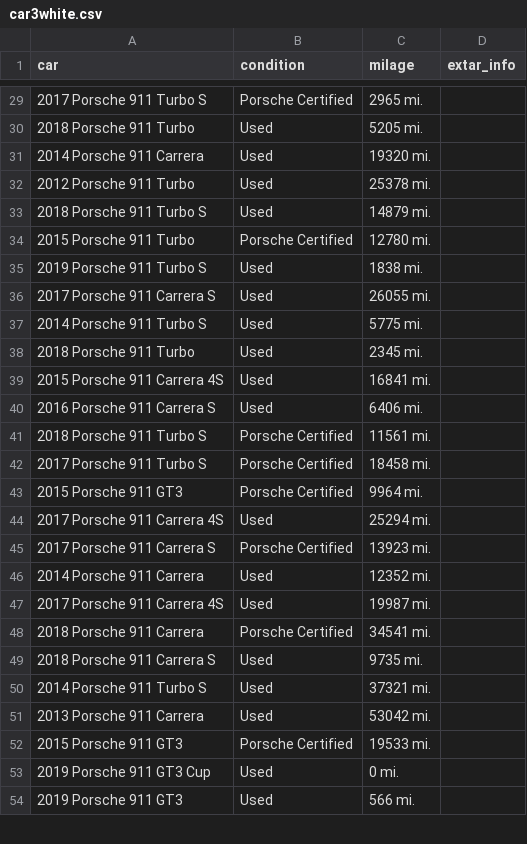
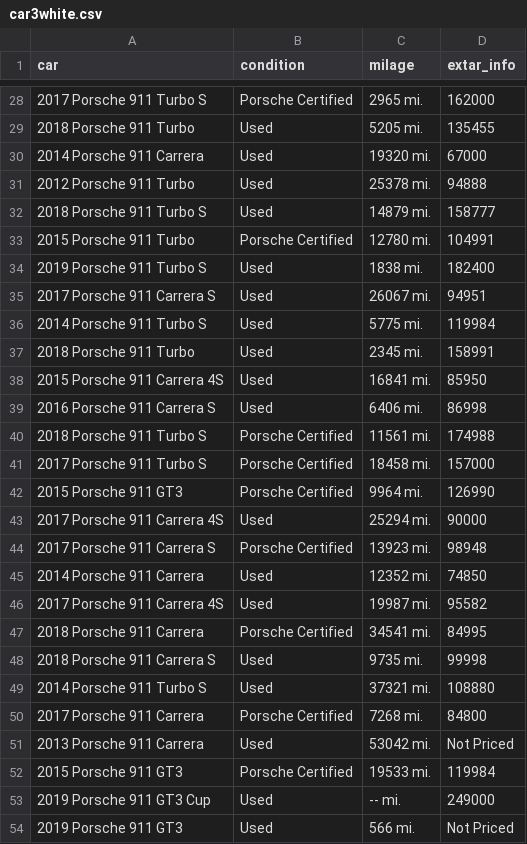
Before and after one commit to popkdodge/Unit-2-Build, a CSV file: Porsche_Datasets/Automatics/car3white.csv, drawn as a sheet; only a part is shown, gaps mark what is left out; the diff covers the shown part only.

Commit message:
Adding Price

```diff
--- a/Porsche_Datasets/Automatics/car3white.csv
+++ b/Porsche_Datasets/Automatics/car3white.csv
@@ -29,26 +28,27 @@ car,condition,milage,extar_info
-2017 Porsche 911 Turbo S,Porsche Certified,2965 mi.
-2018 Porsche 911 Turbo,Used,5205 mi.
-2014 Porsche 911 Carrera,Used,19320 mi.
-2012 Porsche 911 Turbo,Used,25378 mi.
-2018 Porsche 911 Turbo S,Used,14879 mi.
-2015 Porsche 911 Turbo,Porsche Certified,12780 mi.
-2019 Porsche 911 Turbo S,Used,1838 mi.
-2017 Porsche 911 Carrera S,Used,26055 mi.
-2014 Porsche 911 Turbo S,Used,5775 mi.
-2018 Porsche 911 Turbo,Used,2345 mi.
-2015 Porsche 911 Carrera 4S,Used,16841 mi.
-2016 Porsche 911 Carrera S,Used,6406 mi.
-2018 Porsche 911 Turbo S,Porsche Certified,11561 mi.
-2017 Porsche 911 Turbo S,Porsche Certified,18458 mi.
-2015 Porsche 911 GT3,Porsche Certified,9964 mi.
-2017 Porsche 911 Carrera 4S,Used,25294 mi.
-2017 Porsche 911 Carrera S,Porsche Certified,13923 mi.
-2014 Porsche 911 Carrera,Used,12352 mi.
-2017 Porsche 911 Carrera 4S,Used,19987 mi.
-2018 Porsche 911 Carrera,Porsche Certified,34541 mi.
-2018 Porsche 911 Carrera S,Used,9735 mi.
-2014 Porsche 911 Turbo S,Used,37321 mi.
-2013 Porsche 911 Carrera,Used,53042 mi.
-2015 Porsche 911 GT3,Porsche Certified,19533 mi.
-2019 Porsche 911 GT3 Cup,Used,0 mi.
-2019 Porsche 911 GT3,Used,566 mi.
+2017 Porsche 911 Turbo S,Porsche Certified,2965 mi.,162000
+2018 Porsche 911 Turbo,Used,5205 mi.,135455
+2014 Porsche 911 Carrera,Used,19320 mi.,67000
+2012 Porsche 911 Turbo,Used,25378 mi.,94888
+2018 Porsche 911 Turbo S,Used,14879 mi.,158777
+2015 Porsche 911 Turbo,Porsche Certified,12780 mi.,104991
+2019 Porsche 911 Turbo S,Used,1838 mi.,182400
+2017 Porsche 911 Carrera S,Used,26067 mi.,94951
+2014 Porsche 911 Turbo S,Used,5775 mi.,119984
+2018 Porsche 911 Turbo,Used,2345 mi.,158991
+2015 Porsche 911 Carrera 4S,Used,16841 mi.,85950
+2016 Porsche 911 Carrera S,Used,6406 mi.,86998
+2018 Porsche 911 Turbo S,Porsche Certified,11561 mi.,174988
+2017 Porsche 911 Turbo S,Porsche Certified,18458 mi.,157000
+2015 Porsche 911 GT3,Porsche Certified,9964 mi.,126990
+2017 Porsche 911 Carrera 4S,Used,25294 mi.,90000
+2017 Porsche 911 Carrera S,Porsche Certified,13923 mi.,98948
+2014 Porsche 911 Carrera,Used,12352 mi.,74850
+2017 Porsche 911 Carrera 4S,Used,19987 mi.,95582
+2018 Porsche 911 Carrera,Porsche Certified,34541 mi.,84995
+2018 Porsche 911 Carrera S,Used,9735 mi.,99998
+2014 Porsche 911 Turbo S,Used,37321 mi.,108880
+2017 Porsche 911 Carrera,Porsche Certified,7268 mi.,84800
+2013 Porsche 911 Carrera,Used,53042 mi.,Not Priced
+2015 Porsche 911 GT3,Porsche Certified,19533 mi.,119984
+2019 Porsche 911 GT3 Cup,Used,-- mi.,249000
+2019 Porsche 911 GT3,Used,566 mi.,Not Priced
```
Also changed, not shown: 2 added rows, 3 removed rows and 38 edited cells elsewhere in this file, 3 other files.
